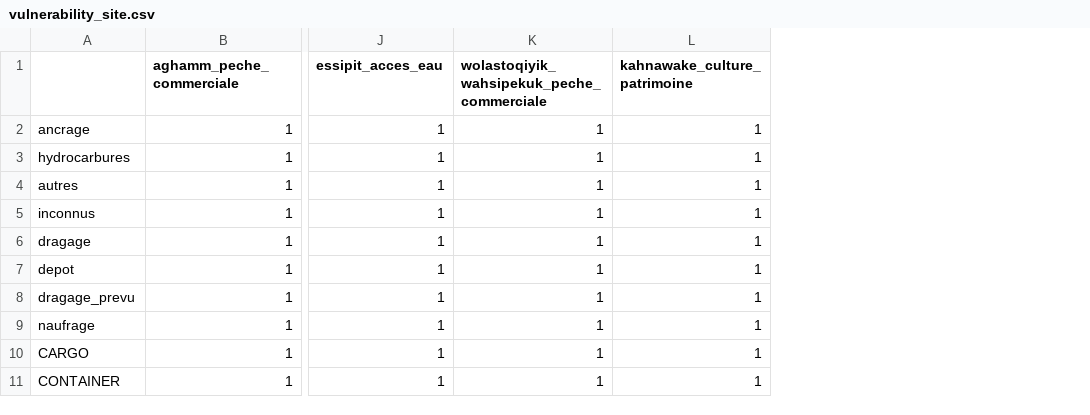
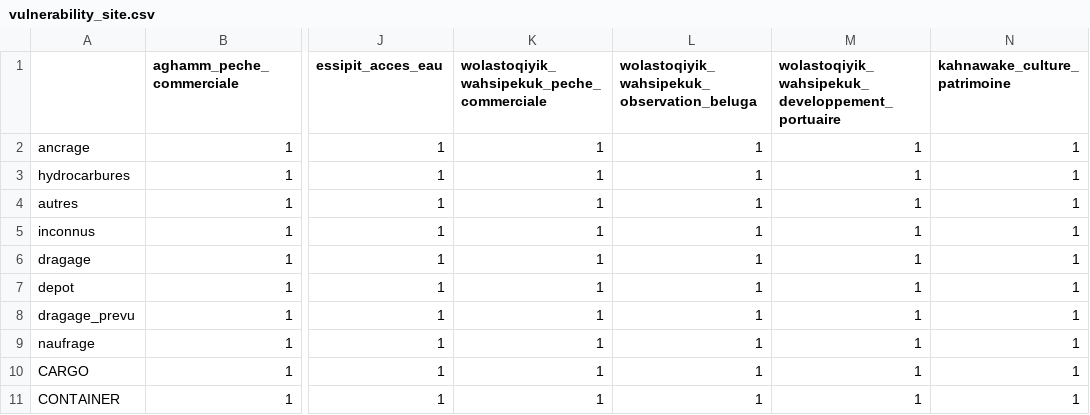
Before and after one commit to EffetsCumulatifsNavigation/ceanav, a CSV file: data/data-vulnerability/vulnerability_site.csv, drawn as a sheet; only a part is shown, gaps mark what is left out; the diff names each change by its address in the sheet, - before the commit and + after, or states it on an @@ line.

```diff
--- a/data/data-vulnerability/vulnerability_site.csv
+++ b/data/data-vulnerability/vulnerability_site.csv
+column L, rows 1-11: wolastoqiyik_wahsipekuk_observation_beluga | 1 | 1 | 1 | 1 | 1 | 1 | 1 | 1 | 1 | 1
+column M, rows 1-11: wolastoqiyik_wahsipekuk_developpement_portuaire | 1 | 1 | 1 | 1 | 1 | 1 | 1 | 1 | 1 | 1
```
Also changed, not shown: data/data-metadata/data_summary.csv, data/data-metadata/metadata_composantes_valorisees.csv, 47 other files.
